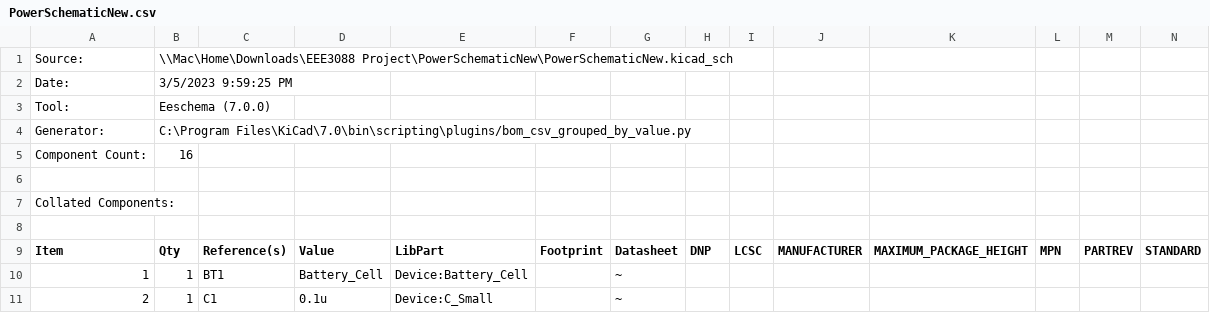
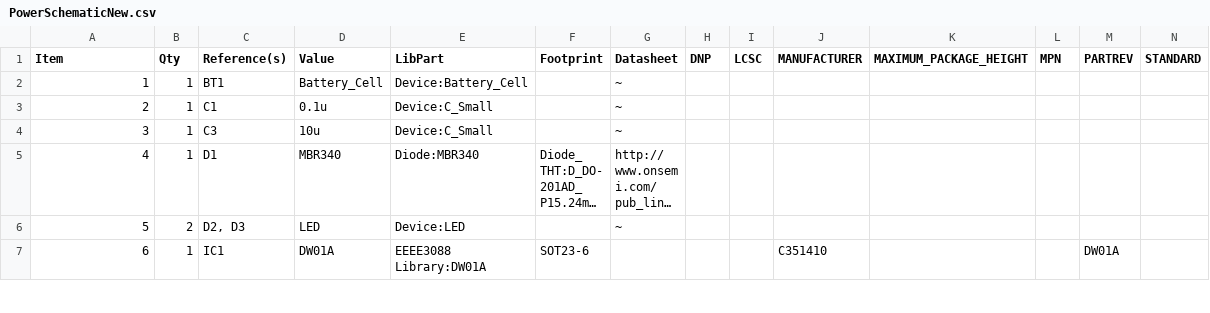
Before and after one commit to EEE3088/EEE3088_team, a CSV file: Power_BOM/PowerSchematicNew.csv, drawn as a sheet; only a part is shown; the shorter side is filled out with more unchanged rows; long unchanged cells end in …; rows hold the shown columns only; the diff names each change by its address in the sheet, - before the commit and + after, or states it on an @@ line.

Commit message:
Update PowerSchematicNew.csv

```diff
--- a/Power_BOM/PowerSchematicNew.csv
+++ b/Power_BOM/PowerSchematicNew.csv
-row 1: Source: | \\Mac\Home\Downloads\EEE3088 Project\PowerSchematicNew\PowerSchematicNew.kicad_sch
-row 2: Date: | 3/5/2023 9:59:25 PM
-row 3: Tool: | Eeschema (7.0.0)
-row 4: Generator: | C:\Program Files\KiCad\7.0\bin\scripting\plugins/bom_csv_grouped_by_value.py
-row 5: Component Count: | 16
-row 6: (empty)
-row 7: Collated Components:
-row 8: (empty)
```
